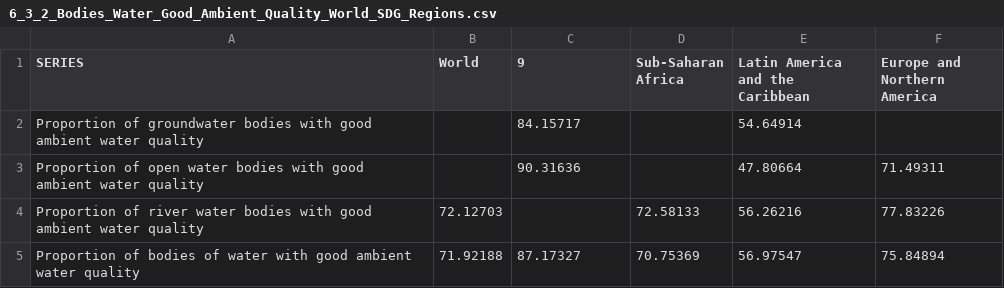
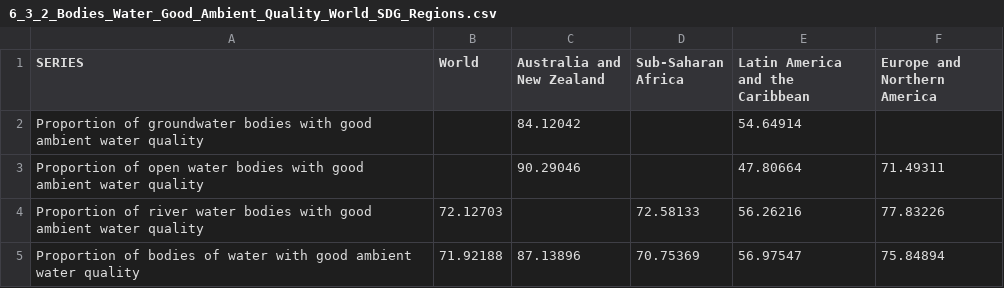
Before and after one commit to Qery-Data/SDG-Datatracker, a CSV file: data/6_3_2_Bodies_Water_Good_Ambient_Quality_World_SDG_Regions.csv, drawn as a sheet.

Commit message:
Latest data: Sat Aug  6 20:32:32 UTC 2022

```diff
--- a/data/6_3_2_Bodies_Water_Good_Ambient_Quality_World_SDG_Regions.csv
+++ b/data/6_3_2_Bodies_Water_Good_Ambient_Quality_World_SDG_Regions.csv
@@ -1,5 +1,5 @@
-SERIES,World,9,Sub-Saharan Africa,Latin America and the Caribbean,Europe and Northern America
-Proportion of groundwater bodies with good ambient water quality,,84.15717,,54.64914,
-Proportion of open water bodies with good ambient water quality,,90.31636,,47.80664,71.49311
+SERIES,World,Australia and New Zealand,Sub-Saharan Africa,Latin America and the Caribbean,Europe and Northern America
+Proportion of groundwater bodies with good ambient water quality,,84.12042,,54.64914,
+Proportion of open water bodies with good ambient water quality,,90.29046,,47.80664,71.49311
 Proportion of river water bodies with good ambient water quality,72.12703,,72.58133,56.26216,77.83226
-Proportion of bodies of water with good ambient water quality,71.92188,87.17327,70.75369,56.97547,75.84894
+Proportion of bodies of water with good ambient water quality,71.92188,87.13896,70.75369,56.97547,75.84894
```
